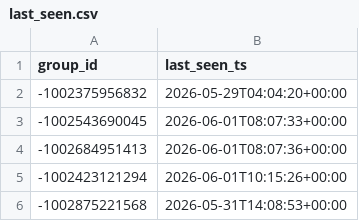
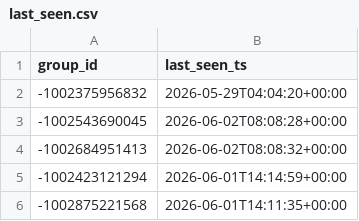
Before and after one commit to idanlasry/JobPulse-ai-scanner, a CSV file: data/last_seen.csv, drawn as a sheet.

```diff
--- a/data/last_seen.csv
+++ b/data/last_seen.csv
@@ -2,5 +2,5 @@ group_id,last_seen_ts
 -1002375956832,2026-05-29T04:04:20+00:00
--1002543690045,2026-06-01T08:07:33+00:00
--1002684951413,2026-06-01T08:07:36+00:00
--1002423121294,2026-06-01T10:15:26+00:00
--1002875221568,2026-05-31T14:08:53+00:00
+-1002543690045,2026-06-02T08:08:28+00:00
+-1002684951413,2026-06-02T08:08:32+00:00
+-1002423121294,2026-06-01T14:14:59+00:00
+-1002875221568,2026-06-01T14:11:35+00:00
```
Also changed, not shown: 1 other file.
